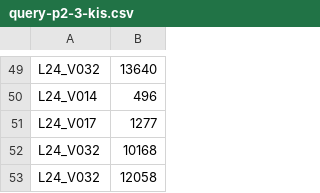
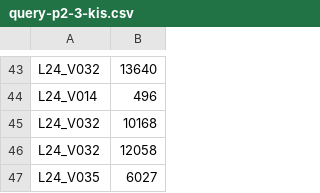
Before and after one commit to Thanhdat3010/AIC2026, a CSV file: output/sotuyen2/submission/query-p2-3-kis.csv, drawn as a sheet; only a part is shown, gaps mark what is left out; the shorter side is filled out with more unchanged rows; the diff covers the shown part only.

```diff
--- a/output/sotuyen2/submission/query-p2-3-kis.csv
+++ b/output/sotuyen2/submission/query-p2-3-kis.csv
@@ -50,3 +44,2 @@ L24_V032,13640
 L24_V014,496
-L24_V017,1277
 L24_V032,10168
```
Also changed, not shown: 6 removed rows and 1 moved row elsewhere in this file, output/sotuyen2/submission/query-p2-10-kis.csv, output/sotuyen2/submission/query-p2-15-kis.csv, 2 other files.
